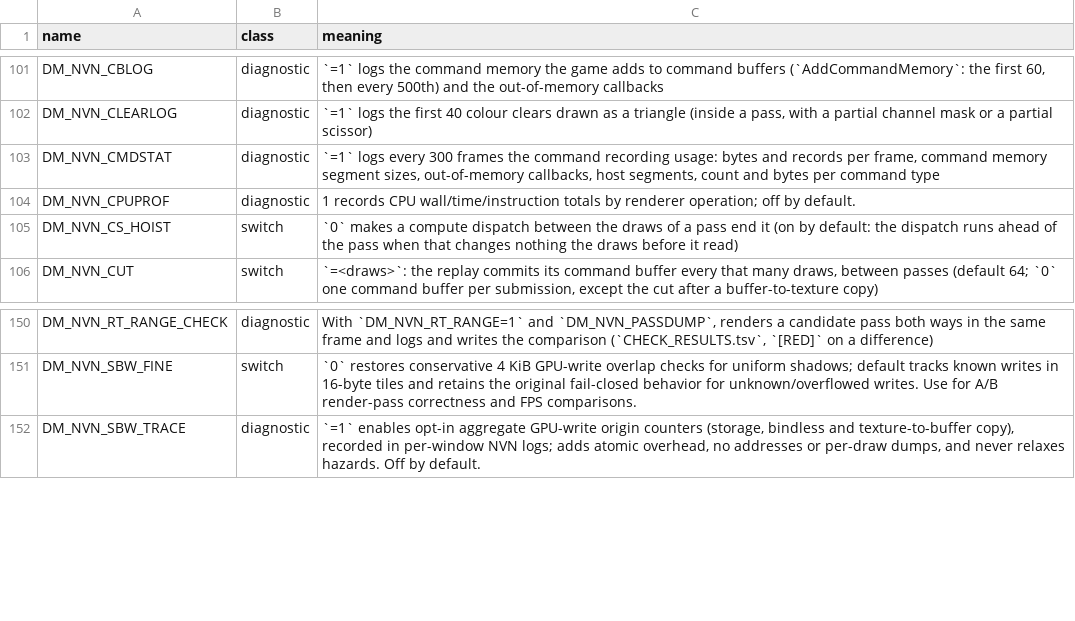
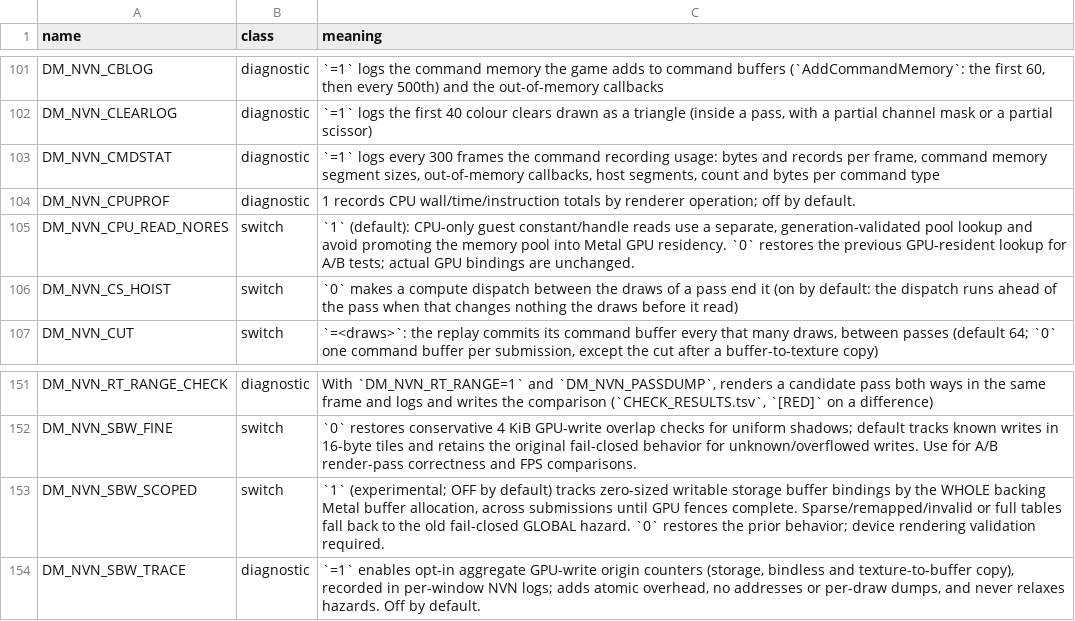
Before and after one commit to GDS0202/NXNative-A16-Lab, a TSV file: docs/env_switches.tsv, drawn as a sheet; only a part is shown, gaps mark what is left out; the diff names each change by its address in the sheet, - before the commit and + after, or states it on an @@ line.

Commit message:
Document new A16 GPU-scoped and CPU-read residency switches to restore full tool CI

```diff
--- a/docs/env_switches.tsv
+++ b/docs/env_switches.tsv
+row 105: DM_NVN_CPU_READ_NORES | switch | `1` (default): CPU-only guest constant/handle reads use a separate, generation-validated pool lookup and avoid promoting the memory pool into Metal GPU residency. `0` restores the previous GPU-resident lookup for A/B tests; actual GPU bindings are unchanged.
+row 153: DM_NVN_SBW_SCOPED | switch | `1` (experimental; OFF by default) tracks zero-sized writable storage buffer bindings by the WHOLE backing Metal buffer allocation, across submissions until GPU fences complete. Sparse/remapped/invalid or full tables fall back to the old fail-closed GLOBAL hazard. `0` restores the prior behavior; device rendering validation required.
```
